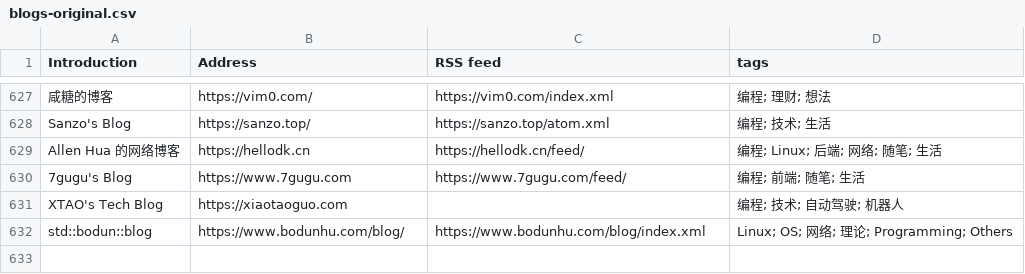
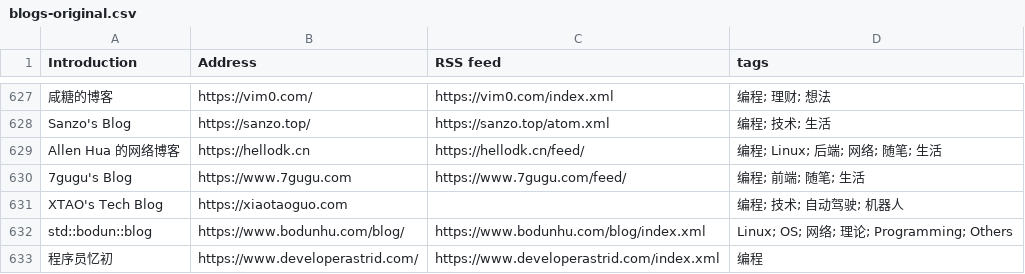
Before and after one commit to yzqzss/chinese-independent-blogs, a CSV file: blogs-original.csv, drawn as a sheet; only a part is shown, gaps mark what is left out.

Commit message:
程序员忆初, https://www.developerastrid.com/, https://www.developerastrid.com/index.xml, 编程

```diff
--- a/blogs-original.csv
+++ b/blogs-original.csv
@@ -632 +632,2 @@ XTAO's Tech Blog, https://xiaotaoguo.com, , 编程; 技术; 自动驾驶; 机器
 std::bodun::blog, https://www.bodunhu.com/blog/, https://www.bodunhu.com/blog/index.xml, Linux; OS; 网络; 理论; Programming; Others
+程序员忆初, https://www.developerastrid.com/, https://www.developerastrid.com/index.xml, 编程
```
